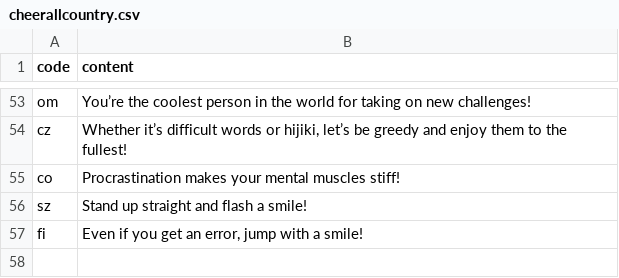
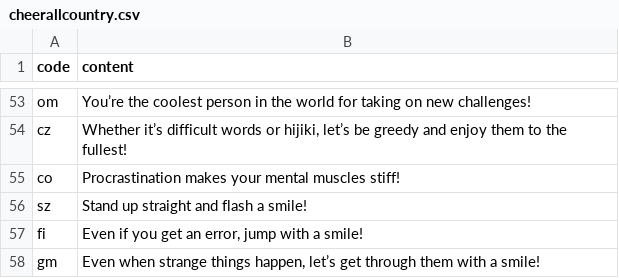
Before and after one commit to htvoffcial/htvoffcial, a CSV file: .github/content/cheerallcountry.csv, drawn as a sheet; only a part is shown, gaps mark what is left out; the diff names each change by its address in the sheet, - before the commit and + after, or states it on an @@ line.

```diff
--- a/.github/content/cheerallcountry.csv
+++ b/.github/content/cheerallcountry.csv
+row 58: gm | Even when strange things happen, let’s get through them with a smile!
```
